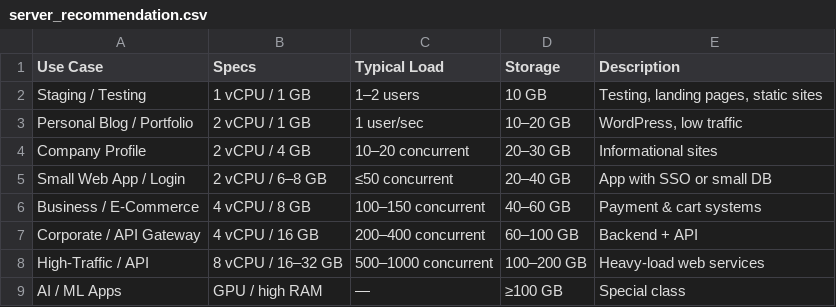
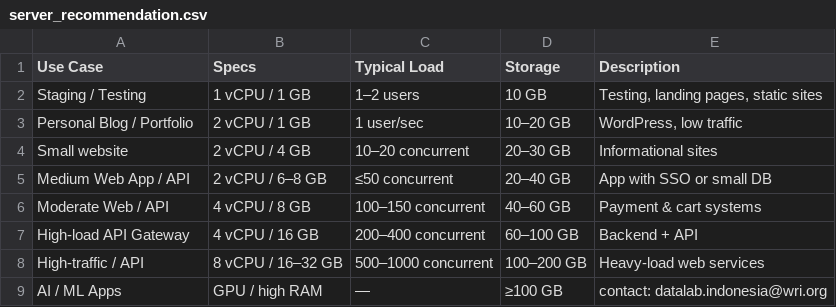
Before and after one commit to irsyadkharisma/idcloudhost-calculator, a CSV file: data/server_recommendation.csv, drawn as a sheet.

Commit message:
update data

```diff
--- a/data/server_recommendation.csv
+++ b/data/server_recommendation.csv
@@ -3,7 +3,7 @@ Staging / Testing,1 vCPU / 1 GB,1–2 users,10 GB,"Testing, landing pages, stati
 Personal Blog / Portfolio,2 vCPU / 1 GB,1 user/sec,10–20 GB,"WordPress, low traffic"
-Company Profile,2 vCPU / 4 GB,10–20 concurrent,20–30 GB,Informational sites
-Small Web App / Login,2 vCPU / 6–8 GB,≤50 concurrent,20–40 GB,App with SSO or small DB
-Business / E-Commerce,4 vCPU / 8 GB,100–150 concurrent,40–60 GB,Payment & cart systems
-Corporate / API Gateway,4 vCPU / 16 GB,200–400 concurrent,60–100 GB,Backend + API
-High-Traffic / API,8 vCPU / 16–32 GB,500–1000 concurrent,100–200 GB,Heavy-load web services
-AI / ML Apps,GPU / high RAM,—,≥100 GB,Special class
+Small website,2 vCPU / 4 GB,10–20 concurrent,20–30 GB,Informational sites
+Medium Web App / API,2 vCPU / 6–8 GB,≤50 concurrent,20–40 GB,App with SSO or small DB
+Moderate Web / API,4 vCPU / 8 GB,100–150 concurrent,40–60 GB,Payment & cart systems
+High-load API Gateway,4 vCPU / 16 GB,200–400 concurrent,60–100 GB,Backend + API
+High-traffic / API,8 vCPU / 16–32 GB,500–1000 concurrent,100–200 GB,Heavy-load web services
+AI / ML Apps,GPU / high RAM,—,≥100 GB,contact: datalab.indonesia@wri.org
```
